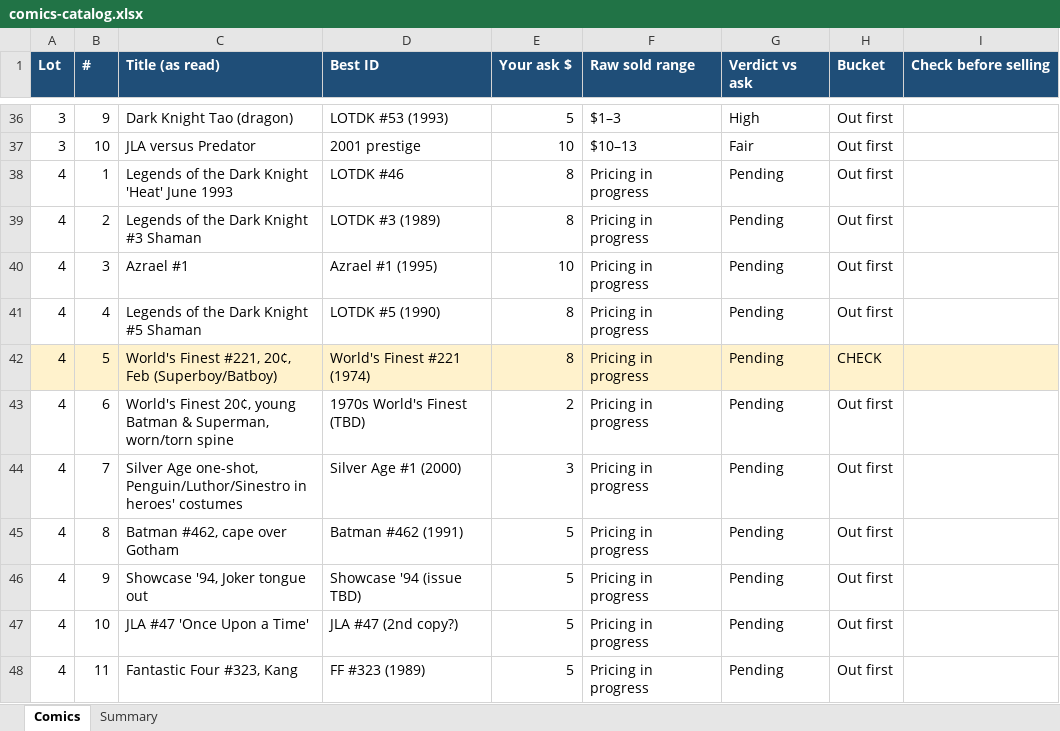
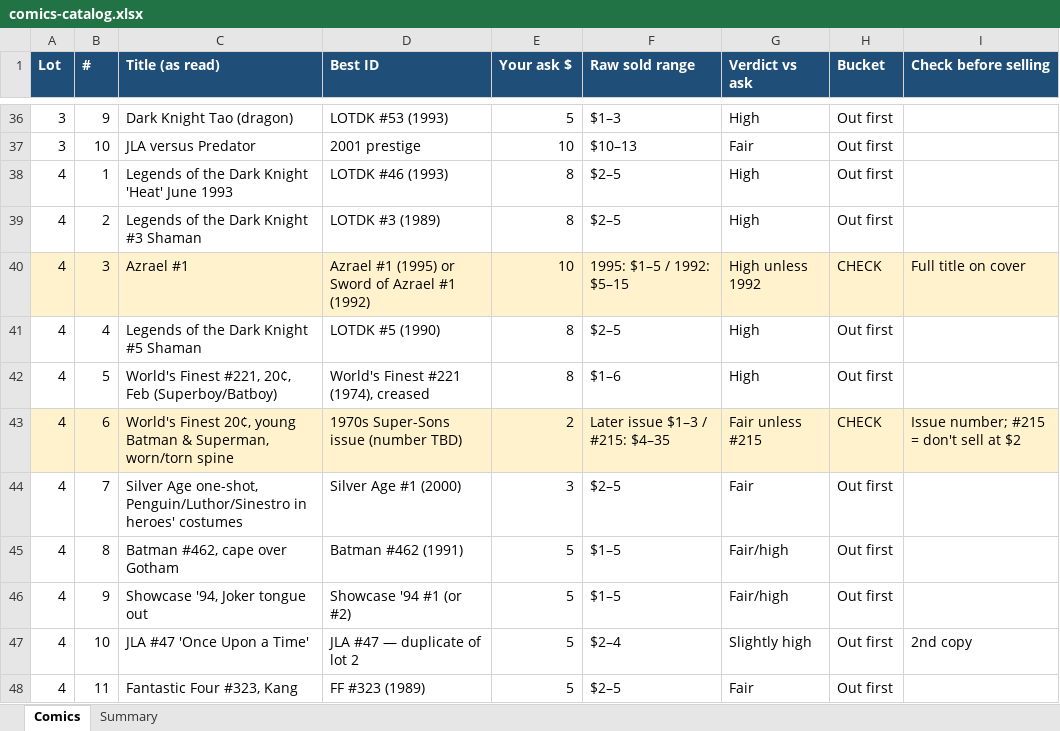
Before and after one commit to Code4CrittersonCallApps/critters-on-call, an Excel workbook: exec/assets/comics-catalog.xlsx, sheet Comics, drawn as a sheet; only a part is shown, gaps mark what is left out; values as stored, in another font and other column widths than the file's, no borders; the diff covers the shown part only; the diff names each change by its address in the sheet, - before the commit and + after, or states it on an @@ line.

Commit message:
Comics catalog lot 4 comps

```diff
--- a/exec/assets/comics-catalog.xlsx (sheet Comics)
+++ b/exec/assets/comics-catalog.xlsx (sheet Comics)
-D38 (Best ID): LOTDK #46
+D38 (Best ID): LOTDK #46 (1993)
-F38:F39 (Raw sold range): Pricing in progress
+F38:F39 (Raw sold range): $2–5
-G38:G39 (Verdict vs ask): Pending
+G38:G39 (Verdict vs ask): High
-A40:I40 fill: none
+A40:I40 fill: #FFF2CC
-D40 (Best ID): Azrael #1 (1995)
+D40 (Best ID): Azrael #1 (1995) or Sword of Azrael #1 (1992)
-F40 (Raw sold range): Pricing in progress
+F40 (Raw sold range): 1995: $1–5 / 1992: $5–15
-G40 (Verdict vs ask): Pending
+G40 (Verdict vs ask): High unless 1992
-H40 (Bucket): Out first
+H40 (Bucket): CHECK
-I40 (Check before selling): (empty)
+I40 (Check before selling): Full title on cover
-F41 (Raw sold range): Pricing in progress
+F41 (Raw sold range): $2–5
-G41:G42 (Verdict vs ask): Pending
+G41:G42 (Verdict vs ask): High
-A42:I42 fill: #FFF2CC
+A42:I42 fill: none
-D42 (Best ID): World's Finest #221 (1974)
+D42 (Best ID): World's Finest #221 (1974), creased
-F42 (Raw sold range): Pricing in progress
+F42 (Raw sold range): $1–6
-H42 (Bucket): CHECK
+H42 (Bucket): Out first
-A43:I43 fill: none
+A43:I43 fill: #FFF2CC
-D43 (Best ID): 1970s World's Finest (TBD)
+D43 (Best ID): 1970s Super-Sons issue (number TBD)
-F43 (Raw sold range): Pricing in progress
+F43 (Raw sold range): Later issue $1–3 / #215: $4–35
-G43 (Verdict vs ask): Pending
+G43 (Verdict vs ask): Fair unless #215
-H43 (Bucket): Out first
+H43 (Bucket): CHECK
-I43 (Check before selling): (empty)
+I43 (Check before selling): Issue number; #215 = don't sell at $2
-F44 (Raw sold range): Pricing in progress
+F44 (Raw sold range): $2–5
-G44 (Verdict vs ask): Pending
+G44 (Verdict vs ask): Fair
-F45:F46 (Raw sold range): Pricing in progress
+F45:F46 (Raw sold range): $1–5
-G45:G46 (Verdict vs ask): Pending
+G45:G46 (Verdict vs ask): Fair/high
-D46 (Best ID): Showcase '94 (issue TBD)
+D46 (Best ID): Showcase '94 #1 (or #2)
-D47 (Best ID): JLA #47 (2nd copy?)
+D47 (Best ID): JLA #47 — duplicate of lot 2
-F47 (Raw sold range): Pricing in progress
+F47 (Raw sold range): $2–4
-G47 (Verdict vs ask): Pending
+G47 (Verdict vs ask): Slightly high
-I47 (Check before selling): (empty)
+I47 (Check before selling): 2nd copy
-F48 (Raw sold range): Pricing in progress
+F48 (Raw sold range): $2–5
-G48 (Verdict vs ask): Pending
+G48 (Verdict vs ask): Fair
```
Also changed, not shown: 31 edited cells and cell formats elsewhere in this sheet, sheet Summary.
